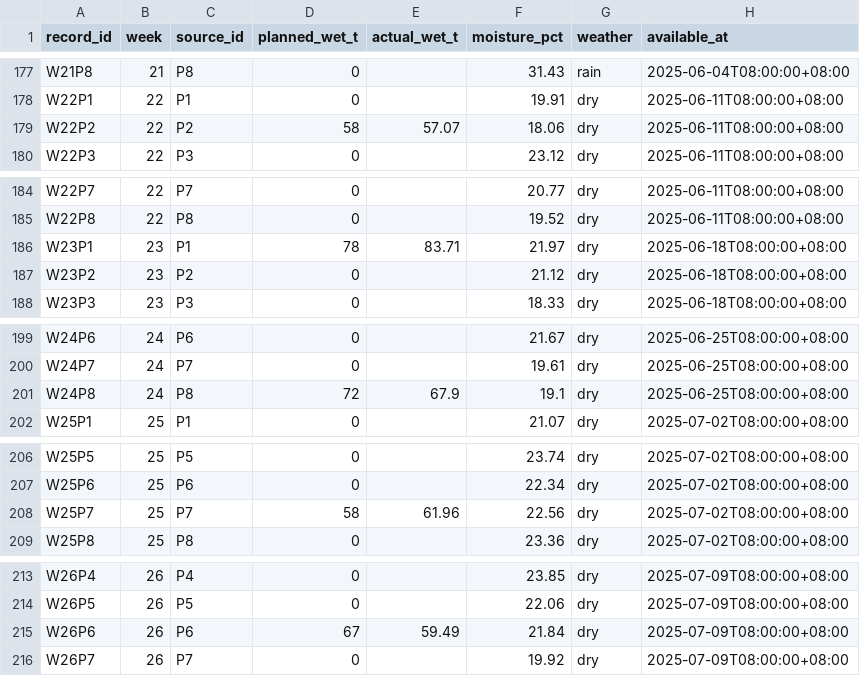
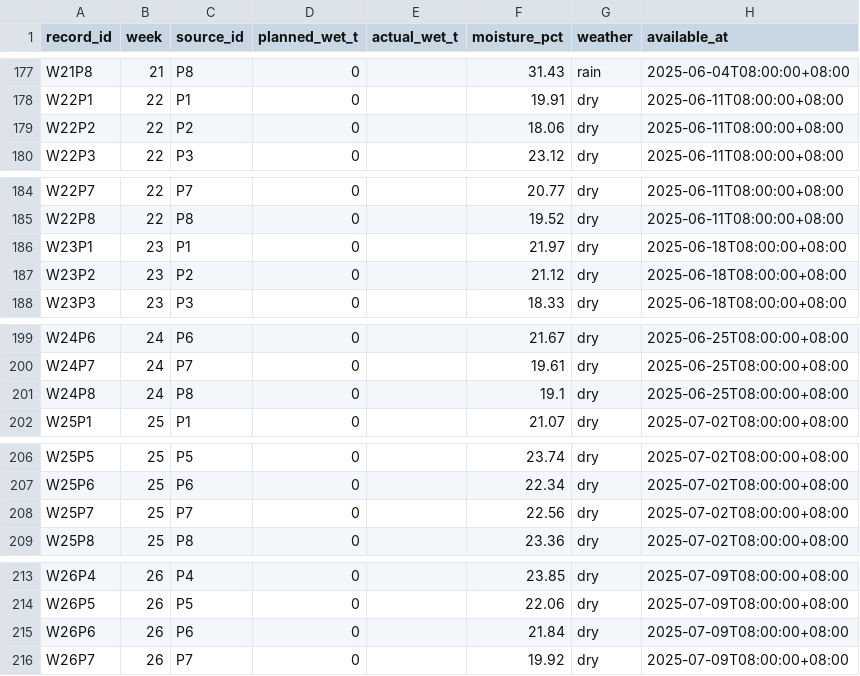
Before and after one commit to tartconversa/seasonal-supply-b5b65c, a CSV file: data/weekly.csv, drawn as a sheet; only a part is shown, gaps mark what is left out; the diff covers the shown part only.

```diff
--- a/data/weekly.csv
+++ b/data/weekly.csv
@@ -178,3 +178,3 @@ W21P8,21,P8,0,,31.43,rain,2025-06-04T08:00:00+08:00
 W22P1,22,P1,0,,19.91,dry,2025-06-11T08:00:00+08:00
-W22P2,22,P2,58,57.07,18.06,dry,2025-06-11T08:00:00+08:00
+W22P2,22,P2,0,,18.06,dry,2025-06-11T08:00:00+08:00
 W22P3,22,P3,0,,23.12,dry,2025-06-11T08:00:00+08:00
@@ -185,3 +185,3 @@ W22P7,22,P7,0,,20.77,dry,2025-06-11T08:00:00+08:00
 W22P8,22,P8,0,,19.52,dry,2025-06-11T08:00:00+08:00
-W23P1,23,P1,78,83.71,21.97,dry,2025-06-18T08:00:00+08:00
+W23P1,23,P1,0,,21.97,dry,2025-06-18T08:00:00+08:00
 W23P2,23,P2,0,,21.12,dry,2025-06-18T08:00:00+08:00
@@ -200,3 +200,3 @@ W24P6,24,P6,0,,21.67,dry,2025-06-25T08:00:00+08:00
 W24P7,24,P7,0,,19.61,dry,2025-06-25T08:00:00+08:00
-W24P8,24,P8,72,67.9,19.1,dry,2025-06-25T08:00:00+08:00
+W24P8,24,P8,0,,19.1,dry,2025-06-25T08:00:00+08:00
 W25P1,25,P1,0,,21.07,dry,2025-07-02T08:00:00+08:00
@@ -207,3 +207,3 @@ W25P5,25,P5,0,,23.74,dry,2025-07-02T08:00:00+08:00
 W25P6,25,P6,0,,22.34,dry,2025-07-02T08:00:00+08:00
-W25P7,25,P7,58,61.96,22.56,dry,2025-07-02T08:00:00+08:00
+W25P7,25,P7,0,,22.56,dry,2025-07-02T08:00:00+08:00
 W25P8,25,P8,0,,23.36,dry,2025-07-02T08:00:00+08:00
@@ -214,3 +214,3 @@ W26P4,26,P4,0,,23.85,dry,2025-07-09T08:00:00+08:00
 W26P5,26,P5,0,,22.06,dry,2025-07-09T08:00:00+08:00
-W26P6,26,P6,67,59.49,21.84,dry,2025-07-09T08:00:00+08:00
+W26P6,26,P6,0,,21.84,dry,2025-07-09T08:00:00+08:00
 W26P7,26,P7,0,,19.92,dry,2025-07-09T08:00:00+08:00
```
Also changed, not shown: 78 edited cells elsewhere in this file, 2 other files.
